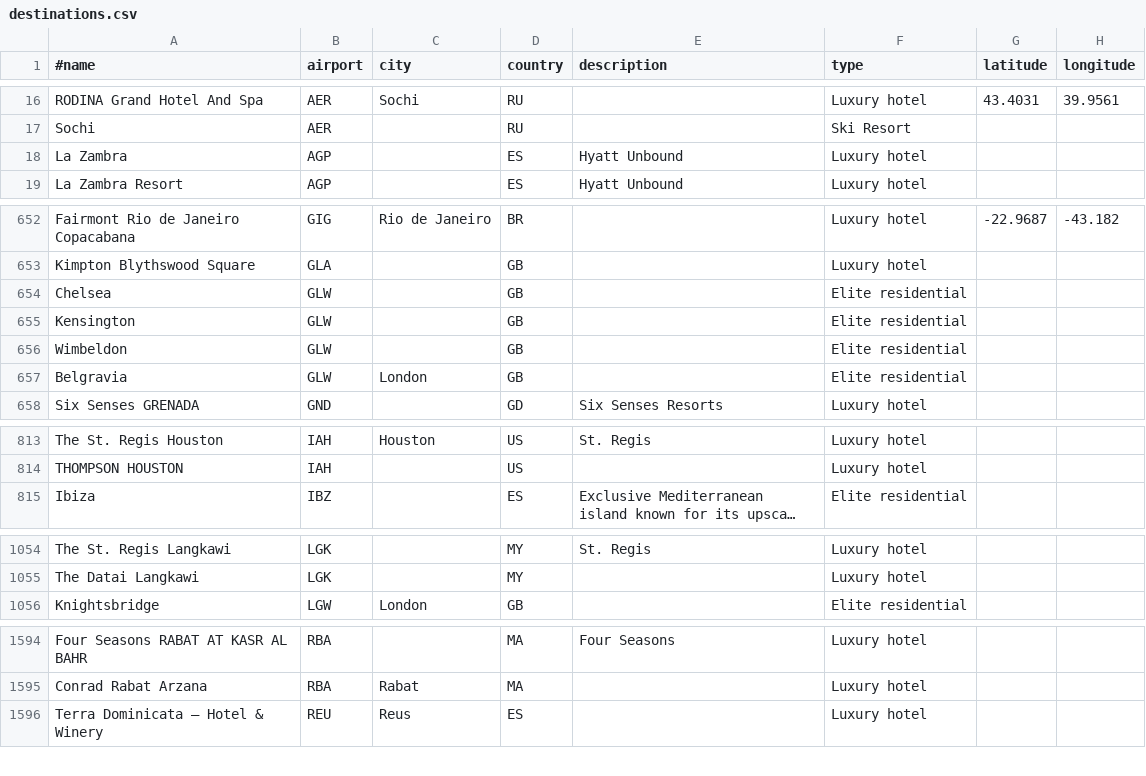
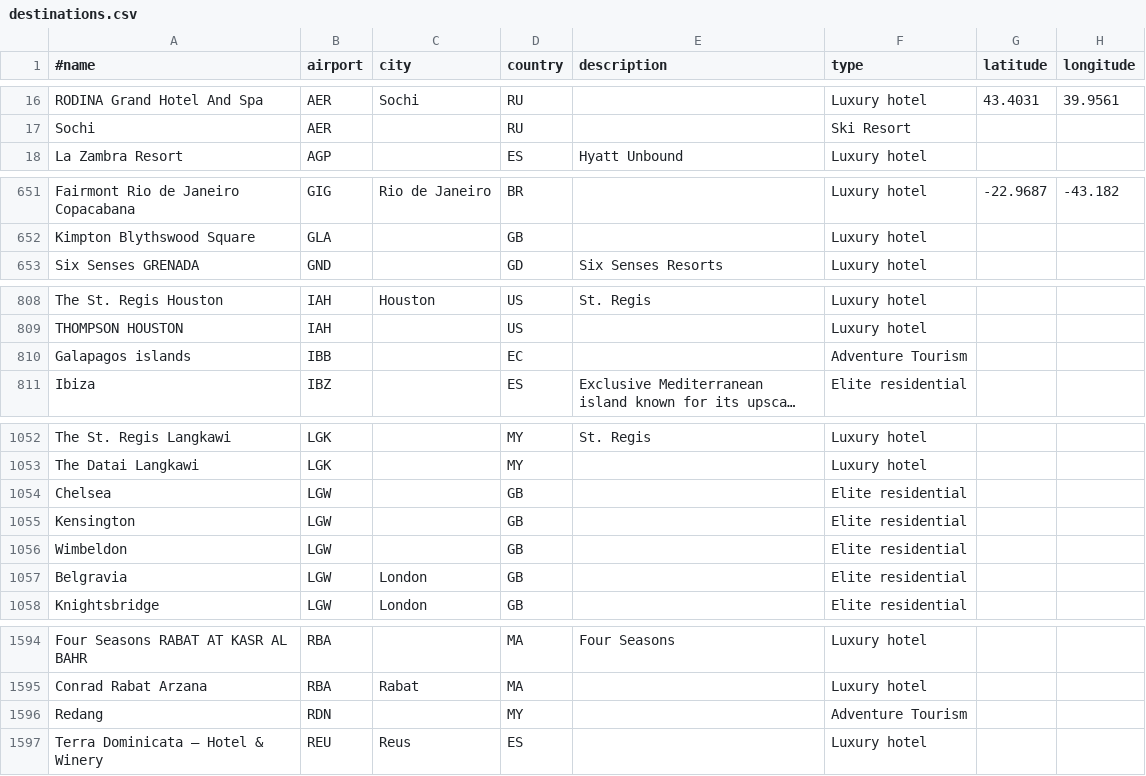
Before and after one commit to myflyclub/airline, a CSV file: airline-data/destinations.csv, drawn as a sheet; only a part is shown, gaps mark what is left out; long unchanged cells end in …; removed rows and columns are numbered as before the commit, all else as after; the diff covers the shown part only; the diff names each change by its address in the sheet, - before the commit and + after, or states it on an @@ line.

```diff
--- a/airline-data/destinations.csv
+++ b/airline-data/destinations.csv
-row 18: La Zambra | AGP |  | ES | Hyatt Unbound | Luxury hotel
-row 654: Chelsea | GLW |  | GB |  | Elite residential
-row 655: Kensington | GLW |  | GB |  | Elite residential
-row 656: Wimbeldon | GLW |  | GB |  | Elite residential
-row 657: Belgravia | GLW | London | GB |  | Elite residential
+row 810: Galapagos islands | IBB |  | EC |  | Adventure Tourism
+row 1054: Chelsea | LGW |  | GB |  | Elite residential
+row 1055: Kensington | LGW |  | GB |  | Elite residential
+row 1056: Wimbeldon | LGW |  | GB |  | Elite residential
+row 1057: Belgravia | LGW | London | GB |  | Elite residential
+row 1596: Redang | RDN |  | MY |  | Adventure Tourism
```
Also changed, not shown: 3 added rows, 1 removed row, 4 moved rows and 2 edited cells elsewhere in this file, airline-data/affinity-patch-list.csv, airline-data/removal-airports.csv, 17 other files.
